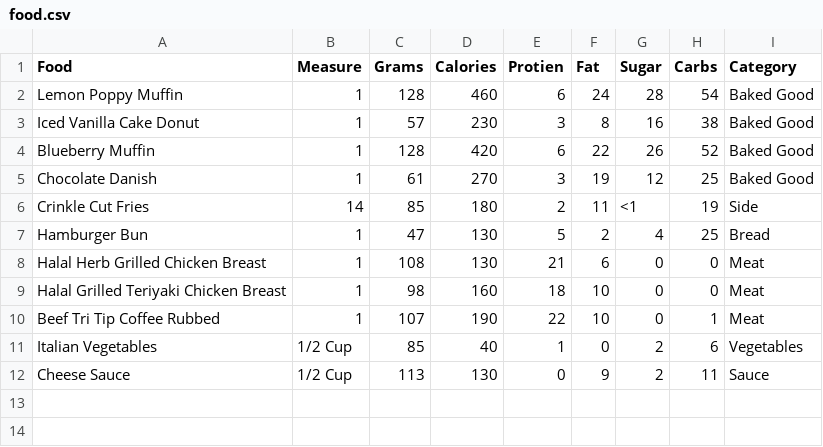
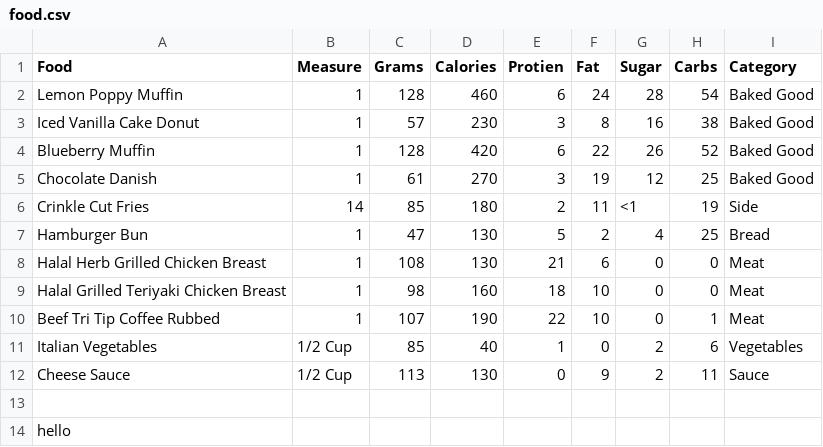
Before and after one commit to sahana-h/FoodNutritionProject, a CSV file: Food CSV/food.csv, drawn as a sheet; the diff names each change by its address in the sheet, - before the commit and + after, or states it on an @@ line.

Commit message:
I added Hello

```diff
--- a/Food CSV/food.csv
+++ b/Food CSV/food.csv
+row 13: (empty)
+row 14: hello
```
